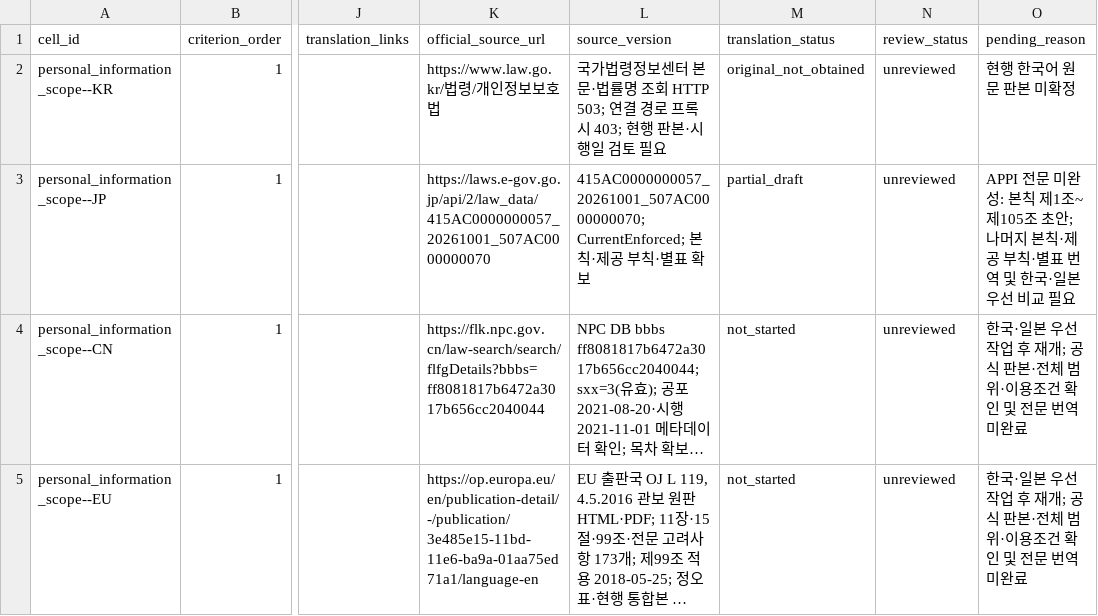
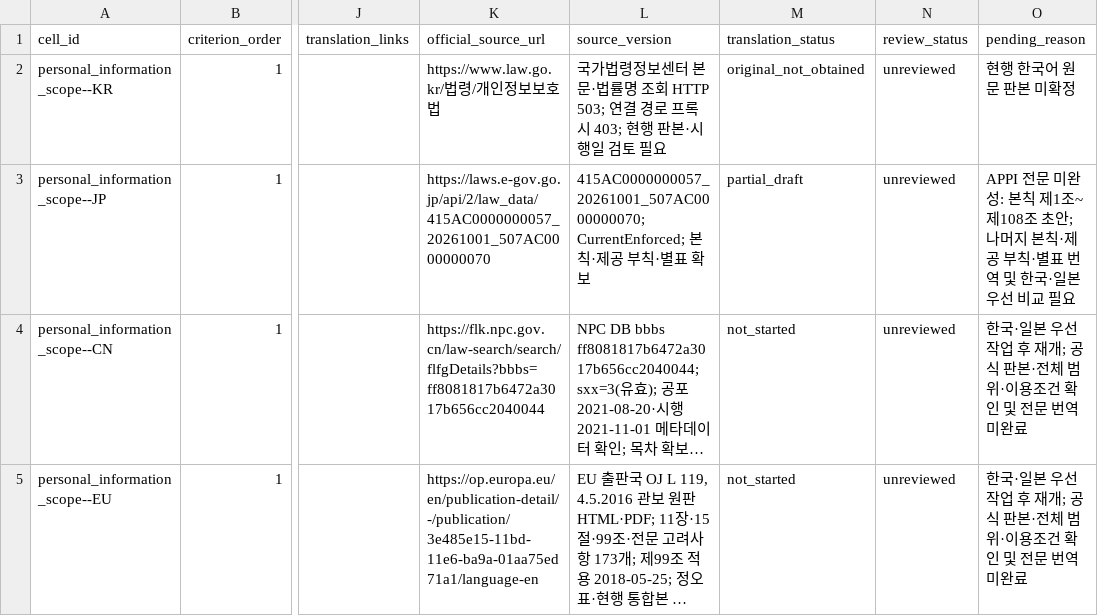
Before and after one commit to parksunup/globaltrend, a CSV file: data/legal/criteria-mapping.csv, drawn as a sheet; only a part is shown, gaps mark what is left out; long unchanged cells end in …; the diff covers the shown part only; the diff names each change by its address in the sheet, - before the commit and + after, or states it on an @@ line.

```diff
--- a/data/legal/criteria-mapping.csv
+++ b/data/legal/criteria-mapping.csv
-O3 (pending_reason): …1조~제105조 초안…
+O3 (pending_reason): …1조~제108조 초안…
```
Also changed, not shown: 16 edited cells elsewhere in this file, 12 other files.
